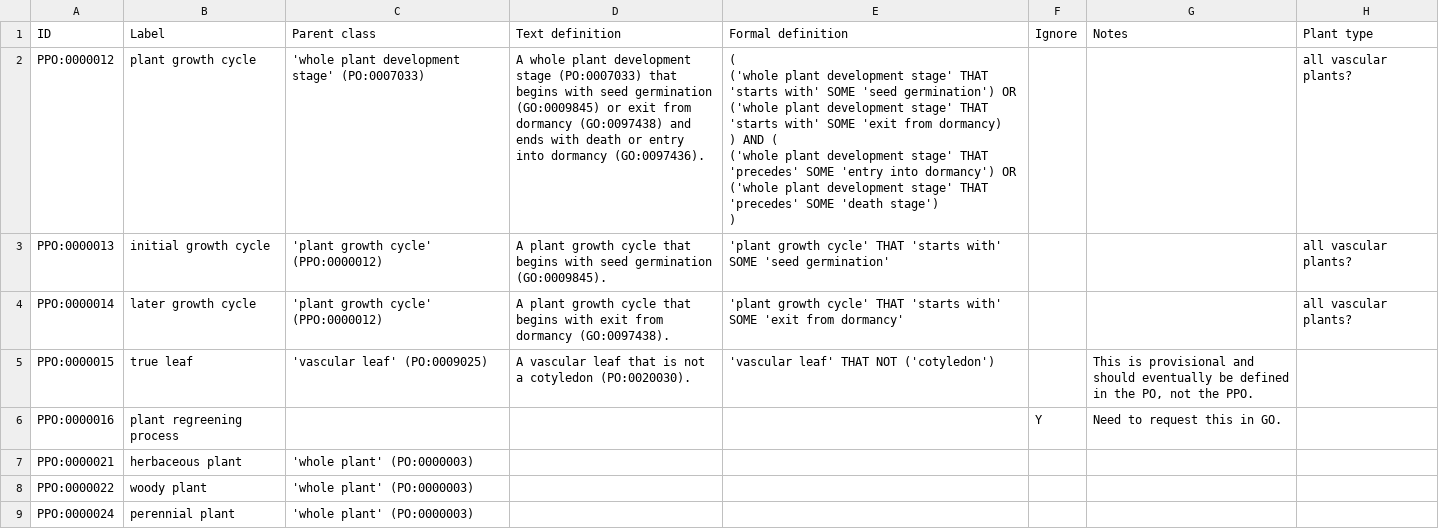
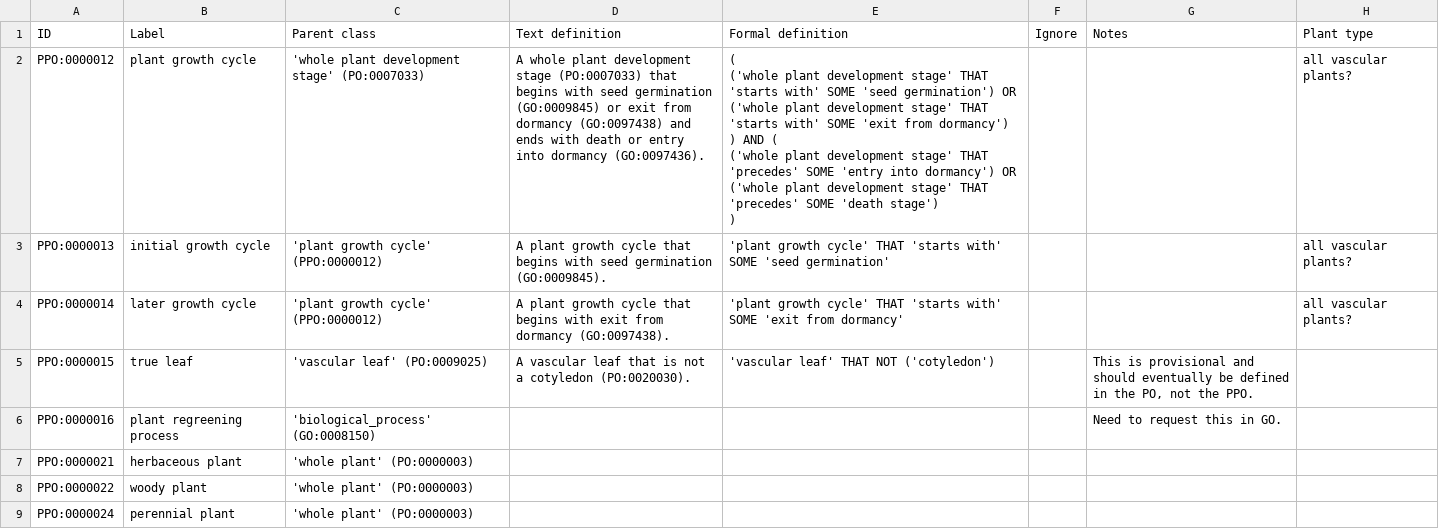
Before and after one commit to PlantPhenoOntology/ppo, a CSV file: src/PPO_supporting_class_definitions.csv, drawn as a sheet.

Commit message:
Corrected some errors in the PPO class definitions CSV files.

```diff
--- a/src/PPO_supporting_class_definitions.csv
+++ b/src/PPO_supporting_class_definitions.csv
@@ -1,9 +1,9 @@
 ID,Label,Parent class,Text definition,Formal definition,Ignore,Notes,Plant type
-PPO:0000012,plant growth cycle,'whole plant development stage' (PO:0007033),A whole plant development stage (PO:0007033) that begins with seed germination (GO:0009845) or exit from dormancy (GO:0097438) and ends with death or entry into dormancy (GO:0097436).,"(
-    ('whole plant development stage' THAT 'starts with' SOME 'seed germination') OR
-    ('whole plant development stage' THAT 'starts with' SOME 'exit from dormancy)
-) AND (
-    ('whole plant development stage' THAT 'precedes' SOME 'entry into dormancy') OR
-    ('whole plant development stage' THAT 'precedes' SOME 'death stage')
-)",,,all vascular plants?
+PPO:0000012,plant growth cycle,'whole plant development stage' (PO:0007033),A whole plant development stage (PO:0007033) that begins with seed germination (GO:0009845) or exit from dormancy (GO:0097438) and ends with death or entry into dormancy (GO:0097436).,"(
+    ('whole plant development stage' THAT 'starts with' SOME 'seed germination') OR
+    ('whole plant development stage' THAT 'starts with' SOME 'exit from dormancy')
+) AND (
+    ('whole plant development stage' THAT 'precedes' SOME 'entry into dormancy') OR
+    ('whole plant development stage' THAT 'precedes' SOME 'death stage')
+)",,,all vascular plants?
 PPO:0000013,initial growth cycle,'plant growth cycle' (PPO:0000012),A plant growth cycle that begins with seed germination (GO:0009845).,'plant growth cycle' THAT 'starts with' SOME 'seed germination',,,all vascular plants?
@@ -11,3 +11,3 @@ PPO:0000014,later growth cycle,'plant growth cycle' (PPO:0000012),A plant growth
 PPO:0000015,true leaf,'vascular leaf' (PO:0009025),A vascular leaf that is not a cotyledon (PO:0020030).,'vascular leaf' THAT NOT ('cotyledon'),,"This is provisional and should eventually be defined in the PO, not the PPO.",
-PPO:0000016,plant regreening process,,,,Y,Need to request this in GO.,
+PPO:0000016,plant regreening process,'biological_process' (GO:0008150),,,,Need to request this in GO.,
 PPO:0000021,herbaceous plant,'whole plant' (PO:0000003),,,,,
```
Also changed, not shown: src/PPO_stage_definitions.csv.
